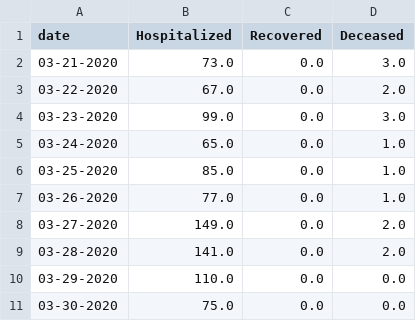
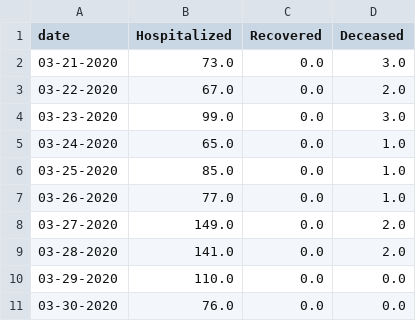
Before and after one commit to ai-splash/corona_india_data, a CSV file: day_wise_count5.csv, drawn as a sheet.

Commit message:
Updates on 30/03/2020 18:18:14

```diff
--- a/day_wise_count5.csv
+++ b/day_wise_count5.csv
@@ -10,2 +10,2 @@ date,Hospitalized,Recovered,Deceased
 03-29-2020,110.0,0.0,0.0
-03-30-2020,75.0,0.0,0.0
+03-30-2020,76.0,0.0,0.0
```
